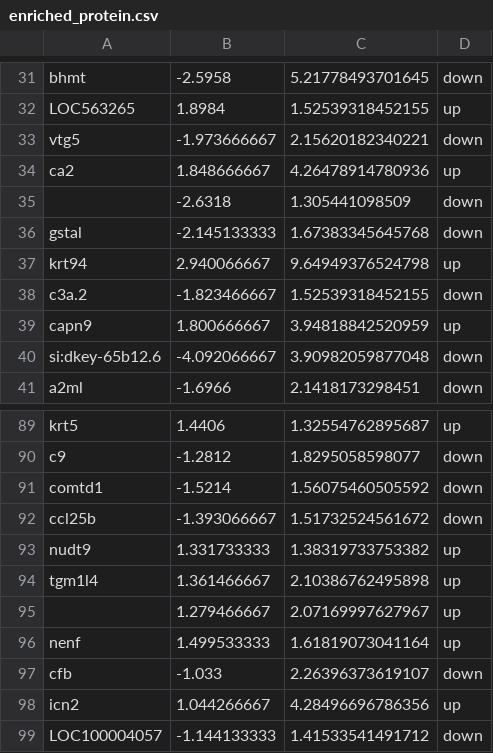
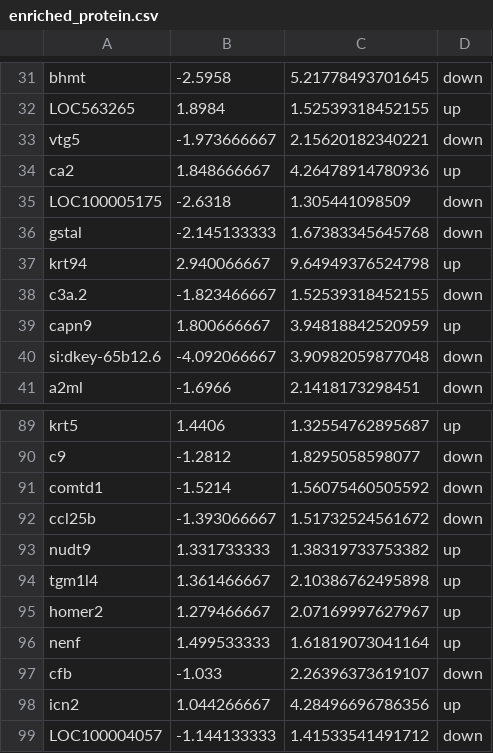
Before and after one commit to hxyv/what_happened_to_zebrafish, a CSV file: data/enriched_protein.csv, drawn as a sheet; only a part is shown, gaps mark what is left out.

```diff
--- a/data/enriched_protein.csv
+++ b/data/enriched_protein.csv
@@ -34,3 +34,3 @@ vtg5,-1.973666667,2.15620182340221,down
 ca2,1.848666667,4.26478914780936,up
-,-2.6318,1.305441098509,down
+LOC100005175,-2.6318,1.305441098509,down
 gstal,-2.145133333,1.67383345645768,down
@@ -94,3 +94,3 @@ nudt9,1.331733333,1.38319733753382,up
 tgm1l4,1.361466667,2.10386762495898,up
-,1.279466667,2.07169997627967,up
+homer2,1.279466667,2.07169997627967,up
 nenf,1.499533333,1.61819073041164,up
```
Also changed, not shown: data/distal_enriched_protein.csv, data/distal_enriched_trans.csv, 14 other files.
